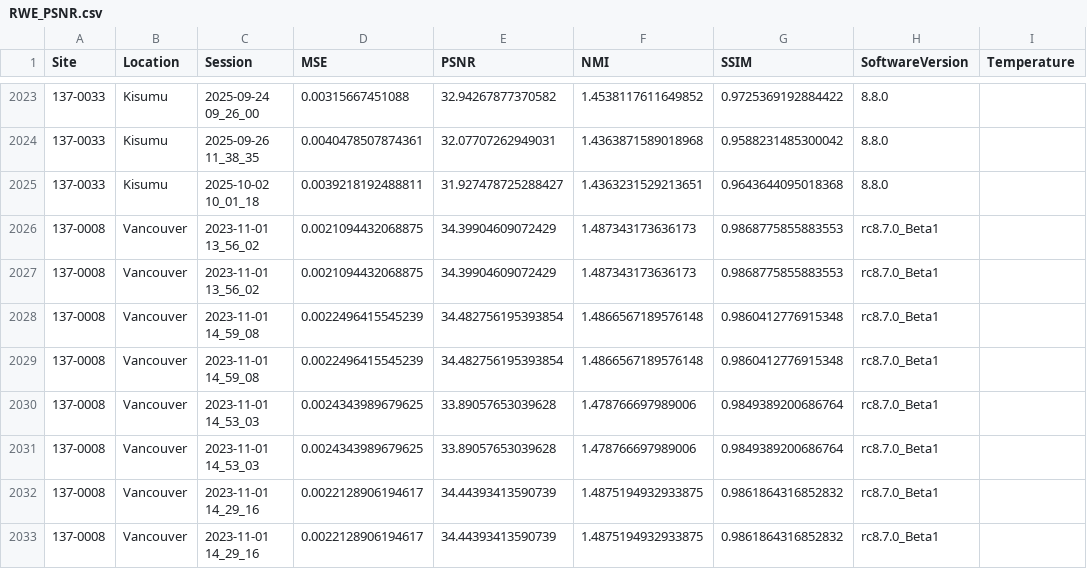
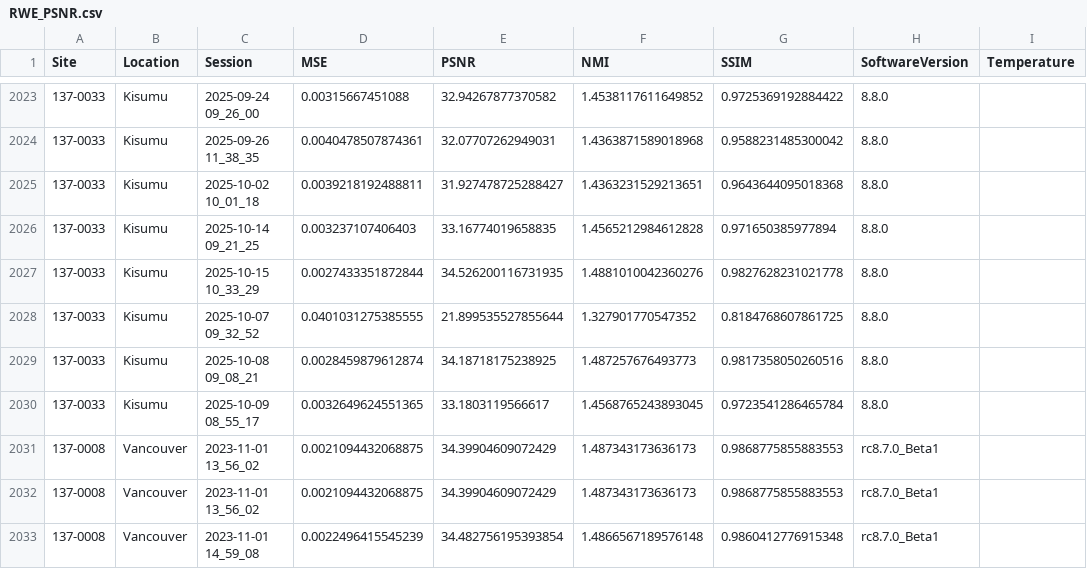
Before and after one commit to UNITY-Physics/UNITY-Dashboard, a CSV file: src/data/RWE_PSNR.csv, drawn as a sheet; only a part is shown, gaps mark what is left out; the shorter side is filled out with more unchanged rows; the diff names each change by its address in the sheet, - before the commit and + after, or states it on an @@ line.

```diff
--- a/src/data/RWE_PSNR.csv
+++ b/src/data/RWE_PSNR.csv
+row 2026: 137-0033 | Kisumu | 2025-10-14 09_21_25 | 0.003237107406403 | 33.16774019658835 | 1.4565212984612828 | 0.971650385977894 | 8.8.0
+row 2027: 137-0033 | Kisumu | 2025-10-15 10_33_29 | 0.0027433351872844 | 34.526200116731935 | 1.4881010042360276 | 0.9827628231021778 | 8.8.0
+row 2028: 137-0033 | Kisumu | 2025-10-07 09_32_52 | 0.0401031275385555 | 21.899535527855644 | 1.327901770547352 | 0.8184768607861725 | 8.8.0
+row 2029: 137-0033 | Kisumu | 2025-10-08 09_08_21 | 0.0028459879612874 | 34.18718175238925 | 1.487257676493773 | 0.9817358050260516 | 8.8.0
+row 2030: 137-0033 | Kisumu | 2025-10-09 08_55_17 | 0.0032649624551365 | 33.1803119566617 | 1.4568765243893045 | 0.9723541286465784 | 8.8.0
```
